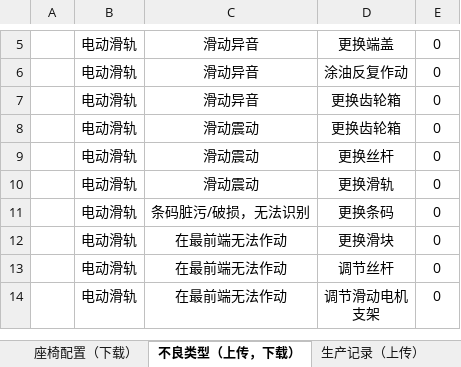
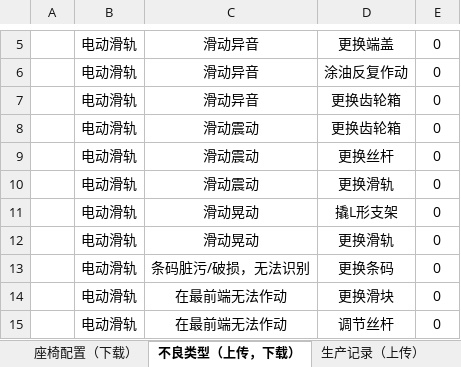
Before and after one commit to 102757017/wico, an Excel workbook: wico/数据表结构.xlsx, sheet 不良类型（上传，下载）, drawn as a sheet; only a part is shown, gaps mark what is left out; the shorter side is filled out with more unchanged rows; values as stored, in another font and other column widths than the file's, no borders; the diff names each change by its address in the sheet, - before the commit and + after, or states it on an @@ line.

```diff
--- a/wico/数据表结构.xlsx (sheet 不良类型（上传，下载）)
+++ b/wico/数据表结构.xlsx (sheet 不良类型（上传，下载）)
+row 11:  | 电动滑轨 | 滑动晃动 | 撬L形支架 | 0
+row 12:  | 电动滑轨 | 滑动晃动 | 更换滑轨 | 0
```
Also changed, not shown: charts or pictures, 3 other files.
